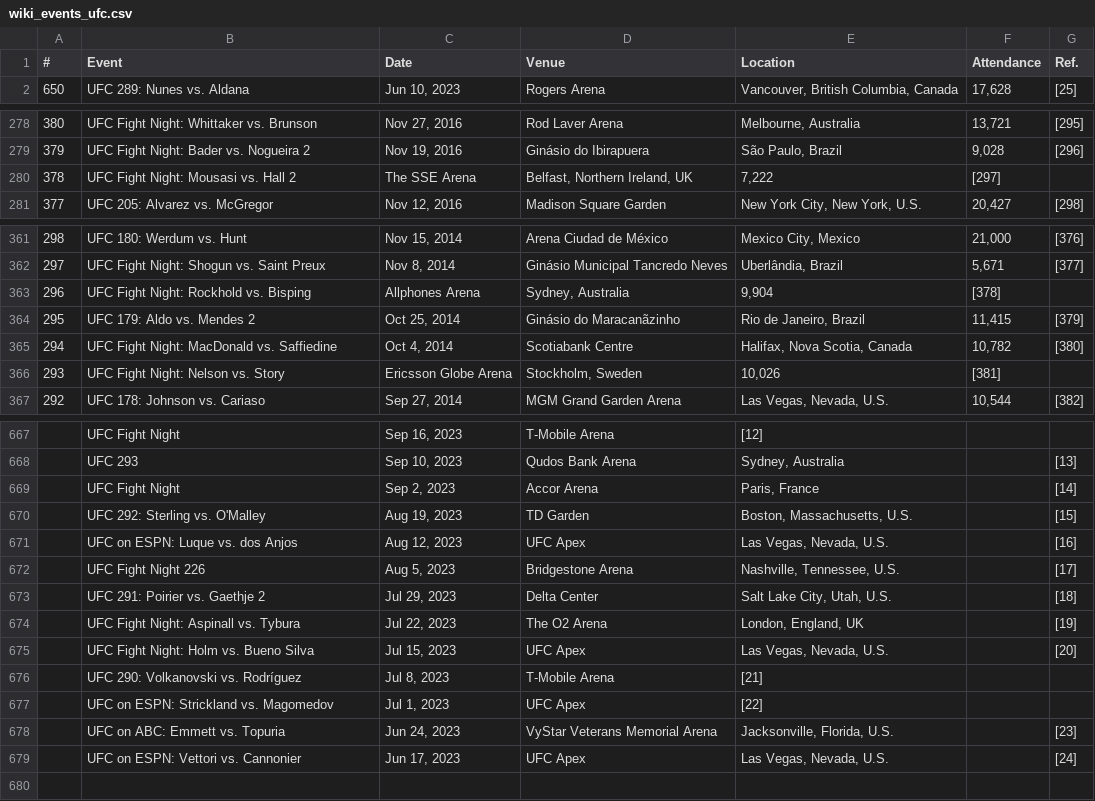
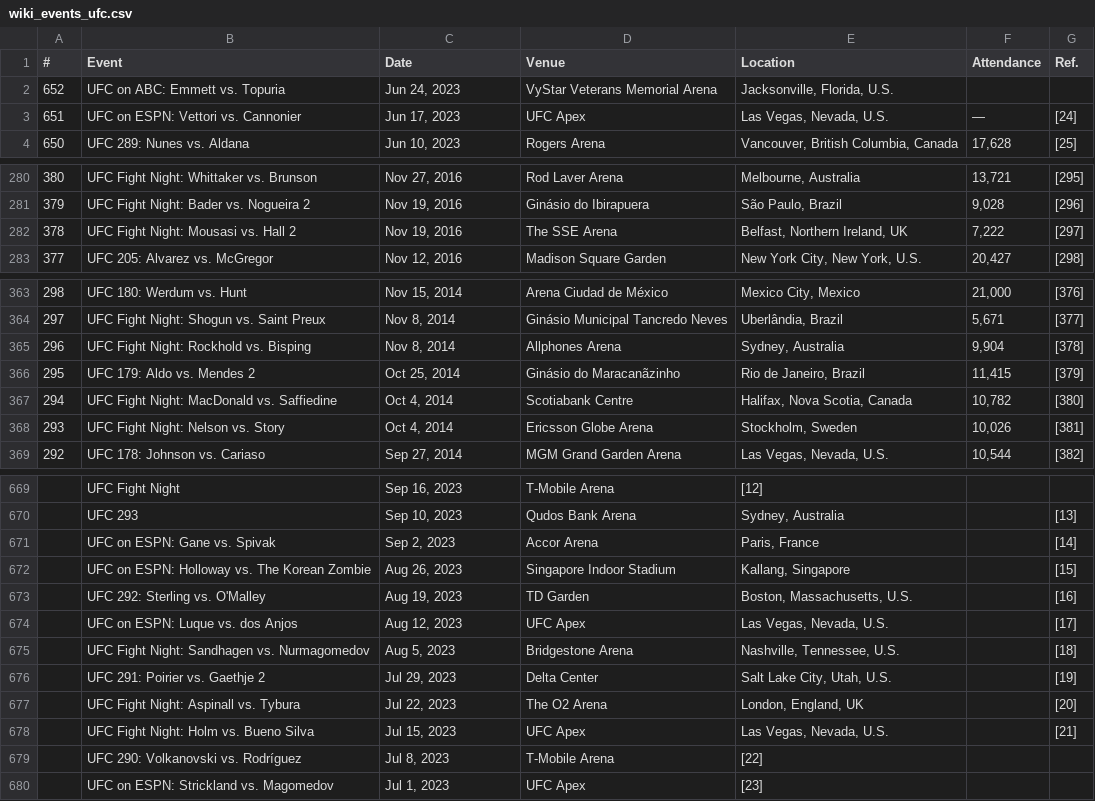
Before and after one commit to mitaash96/ultimateNakMuay, a CSV file: data/raw/wiki_events_ufc.csv, drawn as a sheet; only a part is shown, gaps mark what is left out; the diff covers the shown part only.

```diff
--- a/data/raw/wiki_events_ufc.csv
+++ b/data/raw/wiki_events_ufc.csv
@@ -1,2 +1,4 @@
 #,Event,Date,Venue,Location,Attendance,Ref.
+652,UFC on ABC: Emmett vs. Topuria,"Jun 24, 2023",VyStar Veterans Memorial Arena,"Jacksonville, Florida, U.S.",,
+651,UFC on ESPN: Vettori vs. Cannonier,"Jun 17, 2023",UFC Apex,"Las Vegas, Nevada, U.S.",—,[24]
 650,UFC 289: Nunes vs. Aldana,"Jun 10, 2023",Rogers Arena,"Vancouver, British Columbia, Canada","17,628",[25]
@@ -279,3 +281,3 @@
 379,UFC Fight Night: Bader vs. Nogueira 2,"Nov 19, 2016",Ginásio do Ibirapuera,"São Paulo, Brazil","9,028",[296]
-378,UFC Fight Night: Mousasi vs. Hall 2,The SSE Arena,"Belfast, Northern Ireland, UK","7,222",[297],
+378,UFC Fight Night: Mousasi vs. Hall 2,"Nov 19, 2016",The SSE Arena,"Belfast, Northern Ireland, UK","7,222",[297]
 377,UFC 205: Alvarez vs. McGregor,"Nov 12, 2016",Madison Square Garden,"New York City, New York, U.S.","20,427",[298]
@@ -362,6 +364,6 @@
 297,UFC Fight Night: Shogun vs. Saint Preux,"Nov 8, 2014",Ginásio Municipal Tancredo Neves,"Uberlândia, Brazil","5,671",[377]
-296,UFC Fight Night: Rockhold vs. Bisping,Allphones Arena,"Sydney, Australia","9,904",[378],
+296,UFC Fight Night: Rockhold vs. Bisping,"Nov 8, 2014",Allphones Arena,"Sydney, Australia","9,904",[378]
 295,UFC 179: Aldo vs. Mendes 2,"Oct 25, 2014",Ginásio do Maracanãzinho,"Rio de Janeiro, Brazil","11,415",[379]
 294,UFC Fight Night: MacDonald vs. Saffiedine,"Oct 4, 2014",Scotiabank Centre,"Halifax, Nova Scotia, Canada","10,782",[380]
-293,UFC Fight Night: Nelson vs. Story,Ericsson Globe Arena,"Stockholm, Sweden","10,026",[381],
+293,UFC Fight Night: Nelson vs. Story,"Oct 4, 2014",Ericsson Globe Arena,"Stockholm, Sweden","10,026",[381]
 292,UFC 178: Johnson vs. Cariaso,"Sep 27, 2014",MGM Grand Garden Arena,"Las Vegas, Nevada, U.S.","10,544",[382]
@@ -668,12 +670,11 @@
 ,UFC 293,"Sep 10, 2023",Qudos Bank Arena,"Sydney, Australia",,[13]
-,UFC Fight Night,"Sep 2, 2023",Accor Arena,"Paris, France",,[14]
-,UFC 292: Sterling vs. O'Malley,"Aug 19, 2023",TD Garden,"Boston, Massachusetts, U.S.",,[15]
-,UFC on ESPN: Luque vs. dos Anjos,"Aug 12, 2023",UFC Apex,"Las Vegas, Nevada, U.S.",,[16]
-,UFC Fight Night 226,"Aug 5, 2023",Bridgestone Arena,"Nashville, Tennessee, U.S.",,[17]
-,UFC 291: Poirier vs. Gaethje 2,"Jul 29, 2023",Delta Center,"Salt Lake City, Utah, U.S.",,[18]
-,UFC Fight Night: Aspinall vs. Tybura,"Jul 22, 2023",The O2 Arena,"London, England, UK",,[19]
-,UFC Fight Night: Holm vs. Bueno Silva,"Jul 15, 2023",UFC Apex,"Las Vegas, Nevada, U.S.",,[20]
-,UFC 290: Volkanovski vs. Rodríguez,"Jul 8, 2023",T-Mobile Arena,[21],,
-,UFC on ESPN: Strickland vs. Magomedov,"Jul 1, 2023",UFC Apex,[22],,
-,UFC on ABC: Emmett vs. Topuria,"Jun 24, 2023",VyStar Veterans Memorial Arena,"Jacksonville, Florida, U.S.",,[23]
-,UFC on ESPN: Vettori vs. Cannonier,"Jun 17, 2023",UFC Apex,"Las Vegas, Nevada, U.S.",,[24]
+,UFC on ESPN: Gane vs. Spivak,"Sep 2, 2023",Accor Arena,"Paris, France",,[14]
+,UFC on ESPN: Holloway vs. The Korean Zombie,"Aug 26, 2023",Singapore Indoor Stadium,"Kallang, Singapore",,[15]
+,UFC 292: Sterling vs. O'Malley,"Aug 19, 2023",TD Garden,"Boston, Massachusetts, U.S.",,[16]
+,UFC on ESPN: Luque vs. dos Anjos,"Aug 12, 2023",UFC Apex,"Las Vegas, Nevada, U.S.",,[17]
+,UFC Fight Night: Sandhagen vs. Nurmagomedov,"Aug 5, 2023",Bridgestone Arena,"Nashville, Tennessee, U.S.",,[18]
+,UFC 291: Poirier vs. Gaethje 2,"Jul 29, 2023",Delta Center,"Salt Lake City, Utah, U.S.",,[19]
+,UFC Fight Night: Aspinall vs. Tybura,"Jul 22, 2023",The O2 Arena,"London, England, UK",,[20]
+,UFC Fight Night: Holm vs. Bueno Silva,"Jul 15, 2023",UFC Apex,"Las Vegas, Nevada, U.S.",,[21]
+,UFC 290: Volkanovski vs. Rodríguez,"Jul 8, 2023",T-Mobile Arena,[22],,
+,UFC on ESPN: Strickland vs. Magomedov,"Jul 1, 2023",UFC Apex,[23],,
```
Also changed, not shown: 20 edited cells elsewhere in this file, data/raw/wiki_results_onefc.csv, 9 other files.
